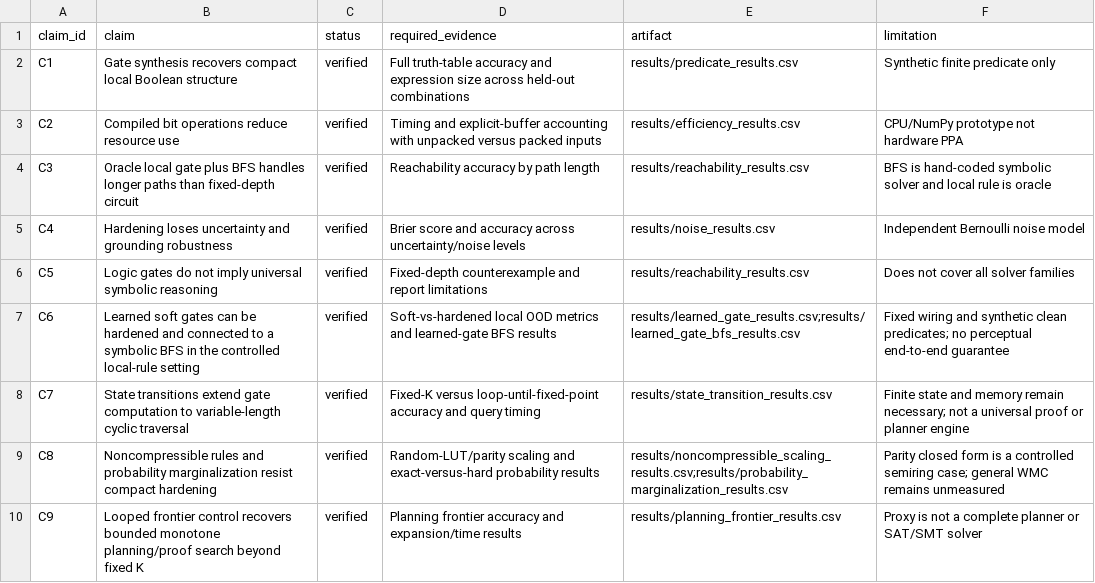
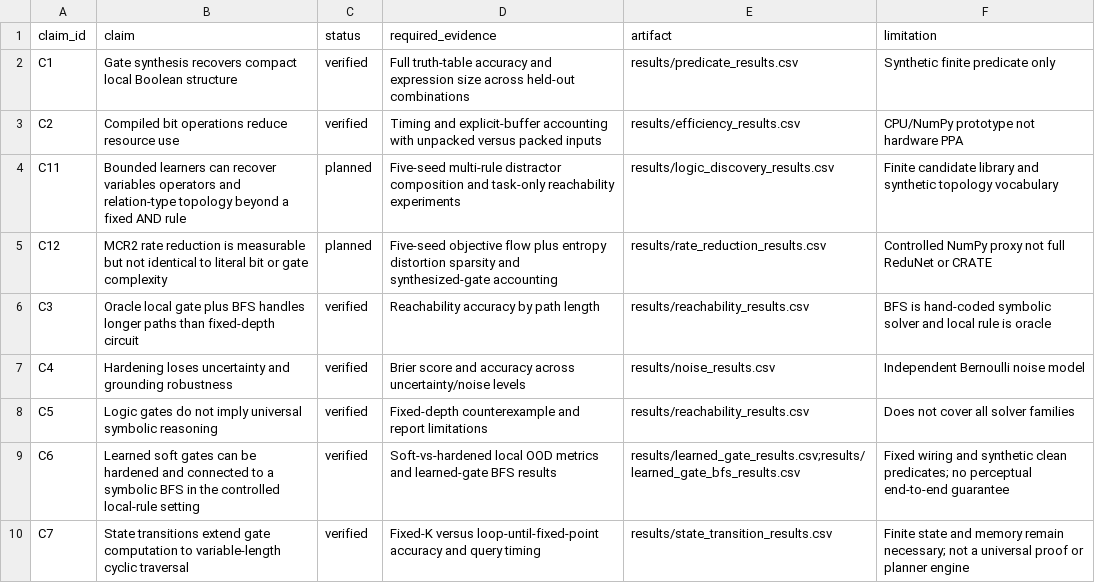
Before and after one commit to chaochao825/symbolic_logic, a CSV file: brief/evidence-matrix.csv, drawn as a sheet; only a part is shown; the shorter side is filled out with more unchanged rows; the diff names each change by its address in the sheet, - before the commit and + after, or states it on an @@ line.

```diff
--- a/brief/evidence-matrix.csv
+++ b/brief/evidence-matrix.csv
+row 4: C11 | Bounded learners can recover variables operators and relation-type topology beyond a fixed AND rule | planned | Five-seed multi-rule distractor composition and task-only reachability experiments | results/logic_discovery_results.csv | Finite candidate library and synthetic topology vocabulary
+row 5: C12 | MCR2 rate reduction is measurable but not identical to literal bit or gate complexity | planned | Five-seed objective flow plus entropy distortion sparsity and synthesized-gate accounting | results/rate_reduction_results.csv | Controlled NumPy proxy not full ReduNet or CRATE
```
Also changed, not shown: issues/issues.csv, notes/design/baselines.csv, 8 other files.
